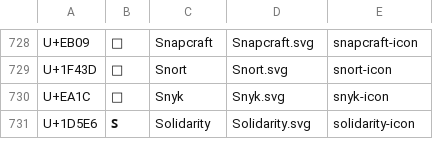
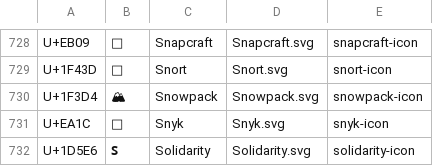
Before and after one commit to file-icons/icons, a TSV file: icons.tsv, drawn as a sheet; only a part is shown, gaps mark what is left out.

Commit message:
Add icon for Snowpack configuration files
See: https://www.snowpack.dev/

Resolves: file-icons/icons#81

```diff
--- a/icons.tsv
+++ b/icons.tsv
@@ -729,2 +729,3 @@ U+EB09		Snapcraft	Snapcraft.svg	snapcraft-icon
 U+1F43D	🐽	Snort	Snort.svg	snort-icon
+U+1F3D4	🏔	Snowpack	Snowpack.svg	snowpack-icon
 U+EA1C		Snyk	Snyk.svg	snyk-icon
```
Also changed, not shown: 1 other file.
